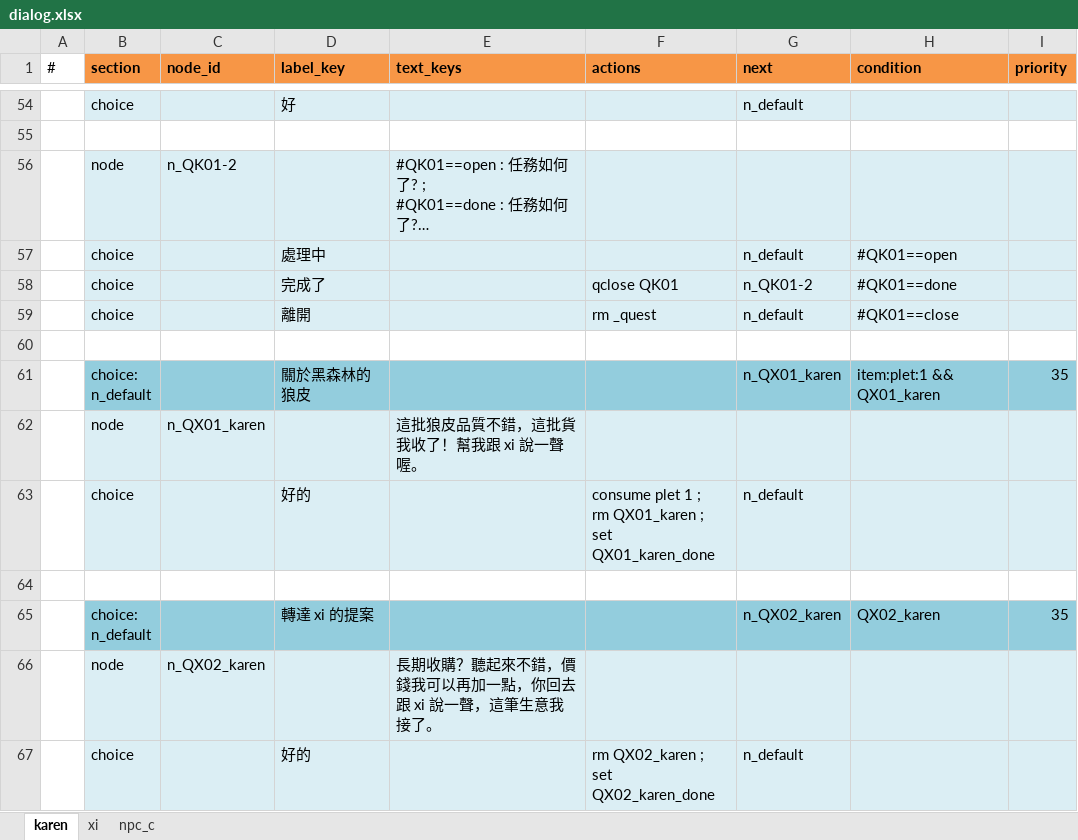
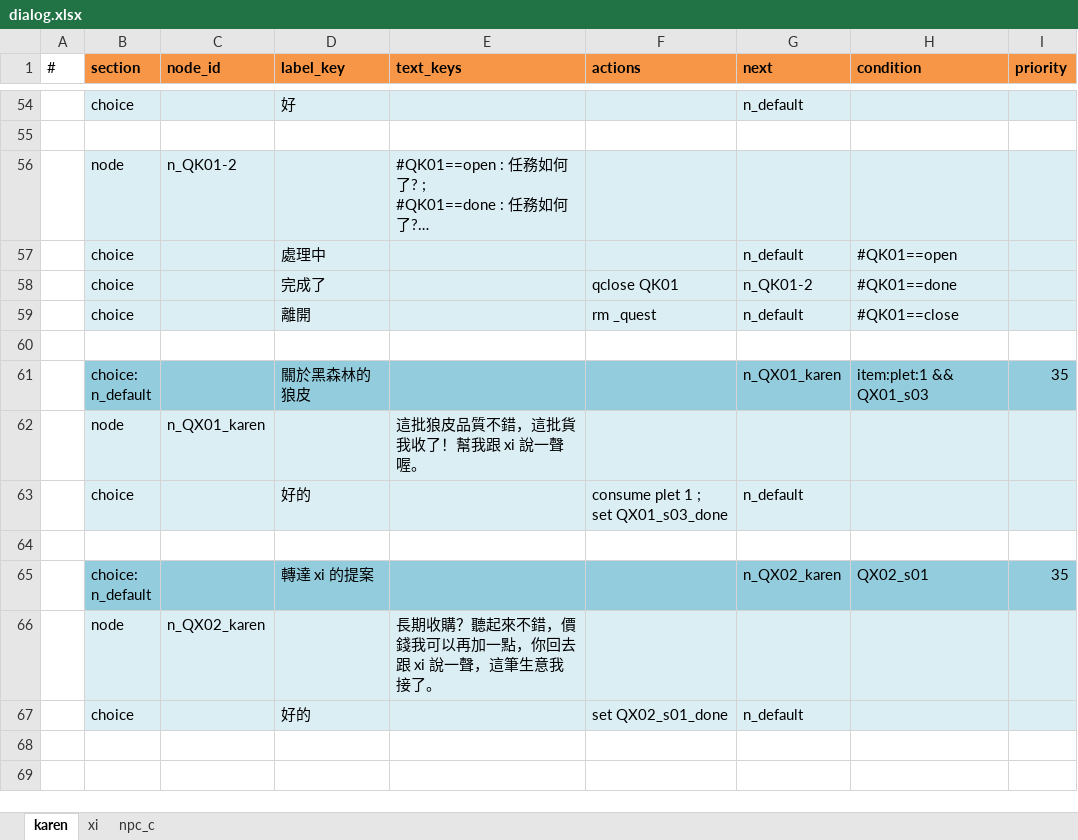
Before and after one commit to bwm0822/game_02, an Excel workbook: xls/dialog.xlsx, sheet karen, drawn as a sheet; only a part is shown, gaps mark what is left out; long unchanged cells end in …; values as stored, in another font and other column widths than the file's, no borders; ↵ is a line break in a cell; the diff names each change by its address in the sheet, - before the commit and + after, or states it on an @@ line.

Commit message:
fix: 統一 quest/dialog flag 命名慣例，補上 QK01 漏改的部分
- flag 命名改成 <questId>_s<stepNum>/<questId>_s<stepNum>_done 的一致慣例
  （原本 QK01_xi/QK01_talk_xi、QX01_karen/QX01_karen_done 這類各任務各自
  取名的舊名字），並把清除時機從「任務完成時集中清」改成「該 step 一旦
  達成，由 step 自己的 actions 立刻 rm 掉自己用到的 flag」
- 補上這次改名漏掉的一處：dialog.xlsx 的 xi sheet 還在用舊名字
  QK01_xi/QK01_talk_xi，跟 quest.xlsx 已經改成的 QK01_s01/QK01_s01_done
  對不上，會讓 QK01 卡在 step_01，已同步改掉
- 逐一核對 QK01/QX01/QX02 三條任務線的 flag：set → condition/complete →
  rm 三邊都對得上，沒有孤兒旗標
- 訂正 docs/quest-dialog-architecture.md §3.4／移除 §6.2：原本記錄
  「onFlag() 疑似沒有呼叫點」是過時資訊，Record.setVar()（record.js:142-146）
  本身就會呼叫 QuestManager.onFlag()，flag 類型的任務步驟其實一直都會被
  動觸發檢查

quest.json/dialog.json 已重新產生。

```diff
--- a/xls/dialog.xlsx (sheet karen)
+++ b/xls/dialog.xlsx (sheet karen)
-H61 (condition): item:plet:1 && QX01_karen
+H61 (condition): item:plet:1 && QX01_s03
-F63 (actions): consume plet 1 ; ↵ rm QX01_karen ; ↵ set QX01_karen_done
+F63 (actions): consume plet 1 ; ↵ set QX01_s03_done
-H65 (condition): QX02_karen
+H65 (condition): QX02_s01
-F67 (actions): rm QX02_karen ; ↵ set QX02_karen_done
+F67 (actions): set QX02_s01_done
```
Also changed, not shown: sheet xi, xls/quest.xlsx, 4 other files.
